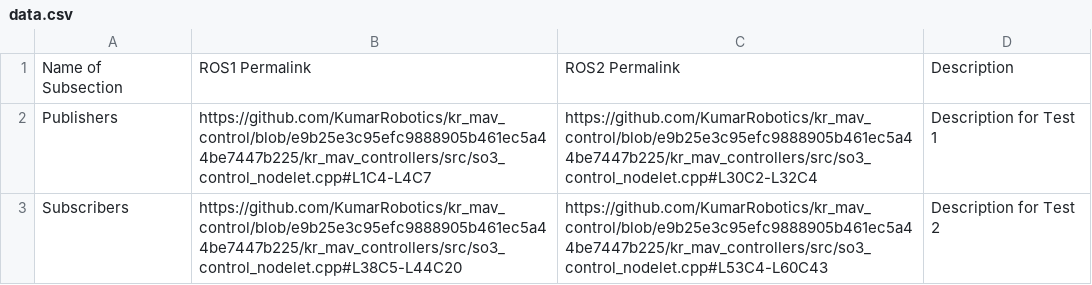
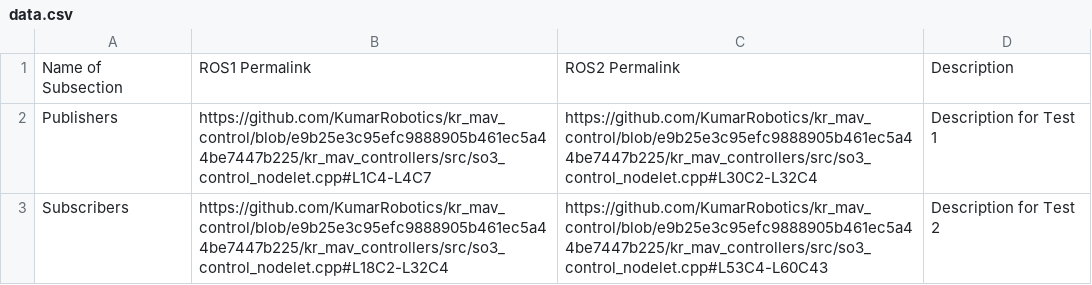
Before and after one commit to jerewang2/ROS1-to-ROS2, a CSV file: data.csv, drawn as a sheet.

Commit message:
New permalink test.

```diff
--- a/data.csv
+++ b/data.csv
@@ -2,2 +2,2 @@ Name of Subsection,ROS1 Permalink,ROS2 Permalink,Description
 Publishers, https://github.com/KumarRobotics/kr_mav_control/blob/e9b25e3c95efc9888905b461ec5a44be7447b225/kr_mav_controllers/src/so3_control_nodelet.cpp#L1C4-L4C7, https://github.com/KumarRobotics/kr_mav_control/blob/e9b25e3c95efc9888905b461ec5a44be7447b225/kr_mav_controllers/src/so3_control_nodelet.cpp#L30C2-L32C4, Description for Test 1
-Subscribers, https://github.com/KumarRobotics/kr_mav_control/blob/e9b25e3c95efc9888905b461ec5a44be7447b225/kr_mav_controllers/src/so3_control_nodelet.cpp#L38C5-L44C20, https://github.com/KumarRobotics/kr_mav_control/blob/e9b25e3c95efc9888905b461ec5a44be7447b225/kr_mav_controllers/src/so3_control_nodelet.cpp#L53C4-L60C43, Description for Test 2
+Subscribers, https://github.com/KumarRobotics/kr_mav_control/blob/e9b25e3c95efc9888905b461ec5a44be7447b225/kr_mav_controllers/src/so3_control_nodelet.cpp#L18C2-L32C4, https://github.com/KumarRobotics/kr_mav_control/blob/e9b25e3c95efc9888905b461ec5a44be7447b225/kr_mav_controllers/src/so3_control_nodelet.cpp#L53C4-L60C43, Description for Test 2
```
